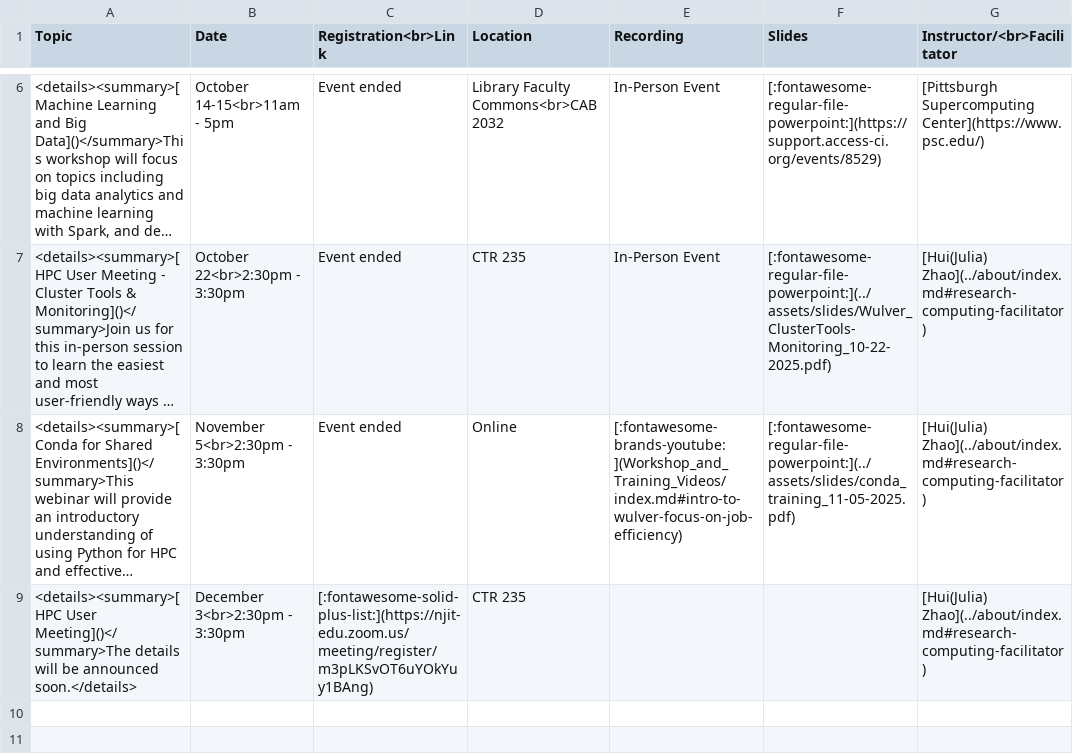
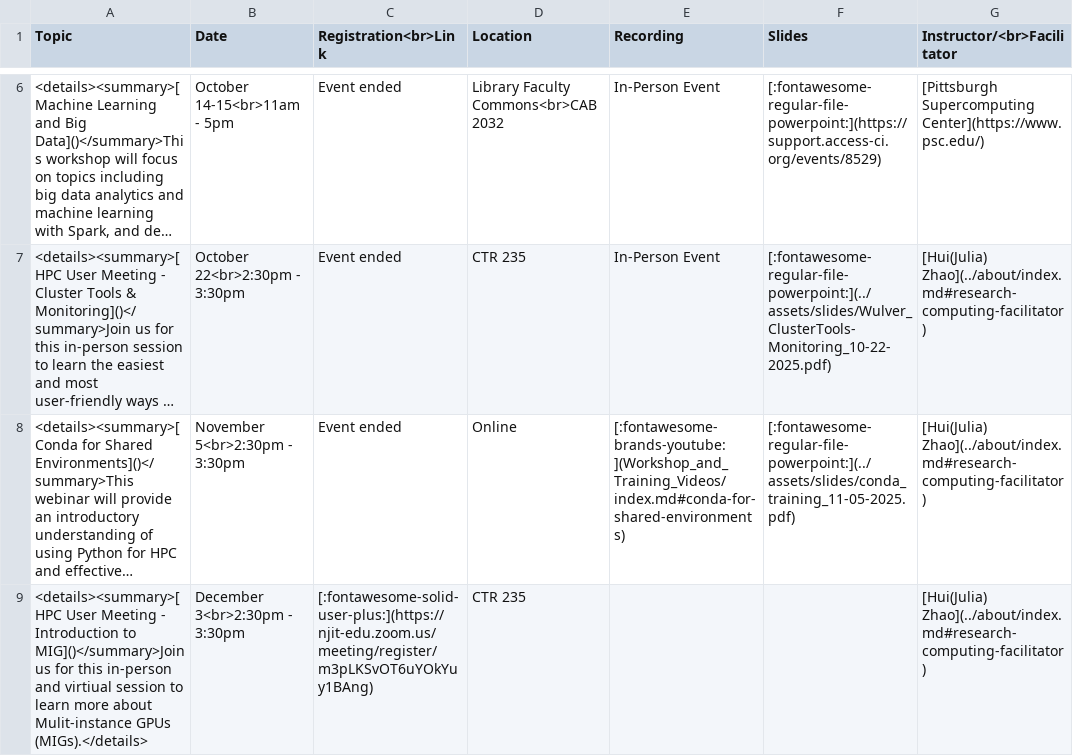
Before and after one commit to arcs-njit-edu/Docs, a CSV file: docs/assets/tables/trainings/2025_fall.csv, drawn as a sheet; only a part is shown, gaps mark what is left out; long unchanged cells end in …; the diff names each change by its address in the sheet, - before the commit and + after, or states it on an @@ line.

Commit message:
Added event links

```diff
--- a/docs/assets/tables/trainings/2025_fall.csv
+++ b/docs/assets/tables/trainings/2025_fall.csv
-E8 (Recording): [:fontawesome-brands-youtube:](Workshop_and_Training_Videos/index.md#intro-to-wulver-focus-on-job-efficiency)
+E8 (Recording): [:fontawesome-brands-youtube:](Workshop_and_Training_Videos/index.md#conda-for-shared-environments)
-A9 (Topic): <details><summary>[HPC User Meeting]()</summary>The details will be announced soon.</details>
+A9 (Topic): <details><summary>[HPC User Meeting - Introduction to MIG]()</summary>Join us for this in-person and virtiual session to learn more about Mulit-instance GPUs (MIGs).</details>
-C9 (Registration<br>Link): [:fontawesome-solid-plus-list:](https://njit-edu.zoom.us/meeting/register/m3pLKSvOT6uYOkYuy1BAng)
+C9 (Registration<br>Link): [:fontawesome-solid-user-plus:](https://njit-edu.zoom.us/meeting/register/m3pLKSvOT6uYOkYuy1BAng)
```
Also changed, not shown: 1 other file.
